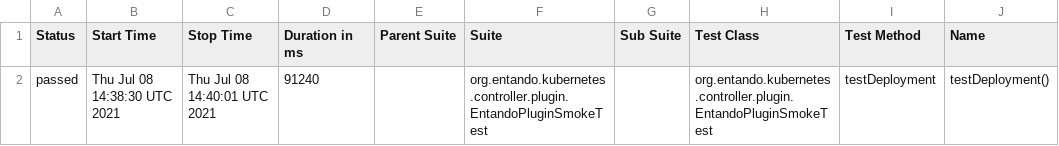
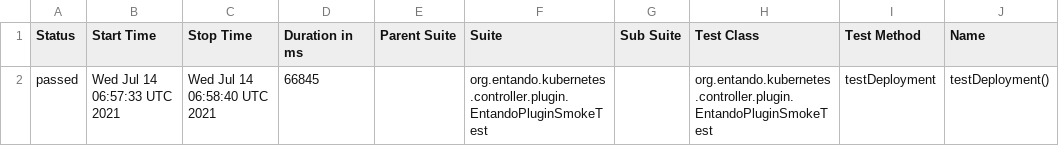
Before and after one commit to entando-k8s/devops-results, a CSV file: entando-k8s-plugin-controller/PR-27/allure-smoke-reports/data/suites.csv, drawn as a sheet; only a part is shown; the diff names each change by its address in the sheet, - before the commit and + after, or states it on an @@ line.

Commit message:
Publishing files for path entando-k8s-plugin-controller/PR-27

```diff
--- a/entando-k8s-plugin-controller/PR-27/allure-smoke-reports/data/suites.csv
+++ b/entando-k8s-plugin-controller/PR-27/allure-smoke-reports/data/suites.csv
-B2 (Start Time): Thu Jul 08 14:38:30 UTC 2021
+B2 (Start Time): Wed Jul 14 06:57:33 UTC 2021
-C2 (Stop Time): Thu Jul 08 14:40:01 UTC 2021
+C2 (Stop Time): Wed Jul 14 06:58:40 UTC 2021
-D2 (Duration in ms): 91240
+D2 (Duration in ms): 66845
```
Also changed, not shown: 17 other files.
